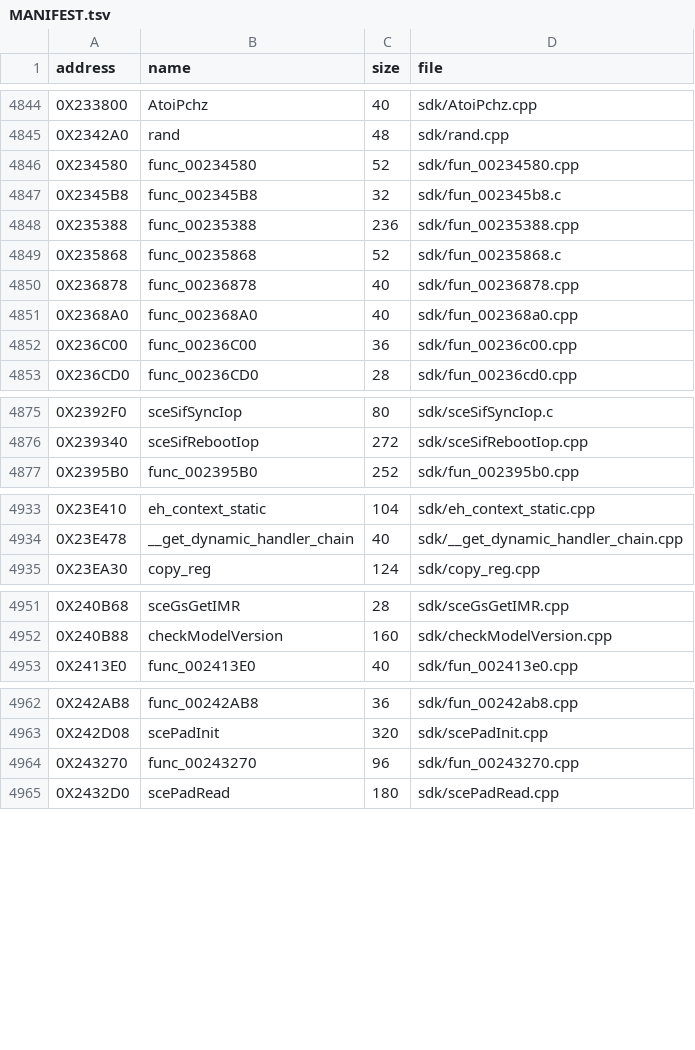
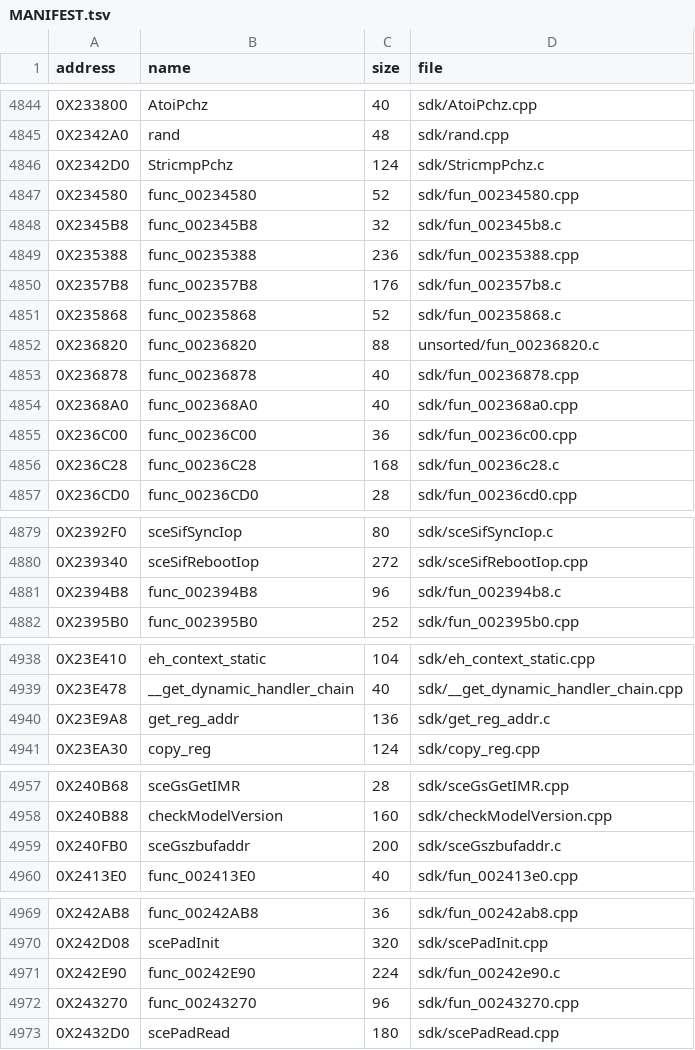
Before and after one commit to Blightwidow/rogue-byte, a TSV file: src/MANIFEST.tsv, drawn as a sheet; only a part is shown, gaps mark what is left out; the diff covers the shown part only.

Commit message:
feat(us): 12 SDK functions matched, 6090 functions
Second Sonnet pass over the SDK drafts scoring 16 to 40: func_00236820,
func_002357B8, StricmpPchz, func_0024AC10, sceGszbufaddr, func_002522C0,
func_002547A0, func_002394B8, func_00236C28, get_reg_addr, func_00242E90
and cosf. StricmpPchz matches on the default toolchain; the other eleven
on Sony gcc 2.9 (five new rows in config/us/sony_gcc29.txt).

Verified: try.py scored 0 and check_source.py said ok for each; make
land ONLY=... PROGRESS=0 passed the byte gate (code, VU1 microcode,
rodata, data, IOP modules ok) and reported 6090 matched functions
(was 6078); make check passed apart from the commit message lint of an
earlier docs commit, fixed here.

PAL: 6004 of 6824 functions, 76.08% of the code.

```diff
--- a/src/MANIFEST.tsv
+++ b/src/MANIFEST.tsv
@@ -4845,2 +4845,3 @@ address	name	size	file
 0X2342A0	rand	48	sdk/rand.cpp
+0X2342D0	StricmpPchz	124	sdk/StricmpPchz.c
 0X234580	func_00234580	52	sdk/fun_00234580.cpp
@@ -4848,3 +4849,5 @@ address	name	size	file
 0X235388	func_00235388	236	sdk/fun_00235388.cpp
+0X2357B8	func_002357B8	176	sdk/fun_002357b8.c
 0X235868	func_00235868	52	sdk/fun_00235868.c
+0X236820	func_00236820	88	unsorted/fun_00236820.c
 0X236878	func_00236878	40	sdk/fun_00236878.cpp
@@ -4852,2 +4855,3 @@ address	name	size	file
 0X236C00	func_00236C00	36	sdk/fun_00236c00.cpp
+0X236C28	func_00236C28	168	sdk/fun_00236c28.c
 0X236CD0	func_00236CD0	28	sdk/fun_00236cd0.cpp
@@ -4876,2 +4880,3 @@ address	name	size	file
 0X239340	sceSifRebootIop	272	sdk/sceSifRebootIop.cpp
+0X2394B8	func_002394B8	96	sdk/fun_002394b8.c
 0X2395B0	func_002395B0	252	sdk/fun_002395b0.cpp
@@ -4934,2 +4939,3 @@ address	name	size	file
 0X23E478	__get_dynamic_handler_chain	40	sdk/__get_dynamic_handler_chain.cpp
+0X23E9A8	get_reg_addr	136	sdk/get_reg_addr.c
 0X23EA30	copy_reg	124	sdk/copy_reg.cpp
@@ -4952,2 +4958,3 @@ address	name	size	file
 0X240B88	checkModelVersion	160	sdk/checkModelVersion.cpp
+0X240FB0	sceGszbufaddr	200	sdk/sceGszbufaddr.c
 0X2413E0	func_002413E0	40	sdk/fun_002413e0.cpp
@@ -4963,2 +4970,3 @@ address	name	size	file
 0X242D08	scePadInit	320	sdk/scePadInit.cpp
+0X242E90	func_00242E90	224	sdk/fun_00242e90.c
 0X243270	func_00243270	96	sdk/fun_00243270.cpp
```
Also changed, not shown: 4 added rows elsewhere in this file, config/eu/addresses.tsv, config/eu/c_status.tsv, 16 other files.
